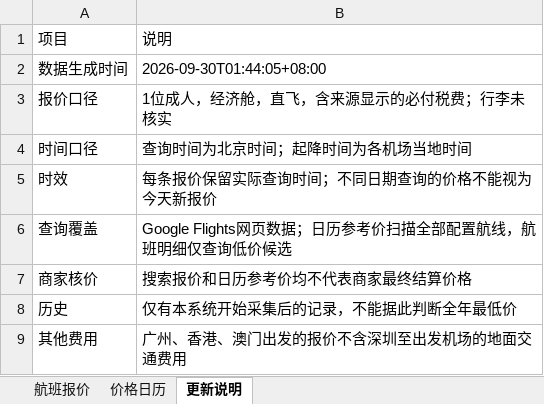
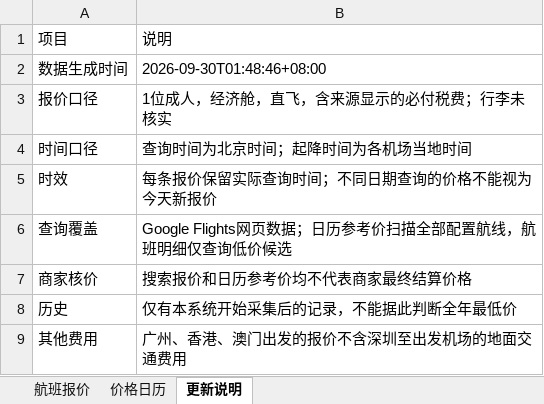
Before and after one commit to alfredzhenyu/flight-fares, an Excel workbook: flights.xlsx, sheet 更新说明, drawn as a sheet; values as stored, in another font and other column widths than the file's, no borders; the diff names each change by its address in the sheet, - before the commit and + after, or states it on an @@ line.

```diff
--- a/flights.xlsx (sheet 更新说明)
+++ b/flights.xlsx (sheet 更新说明)
-B2: 2026-09-30T01:44:05+08:00
+B2: 2026-09-30T01:48:46+08:00
```
Also changed, not shown: 3 other files.
